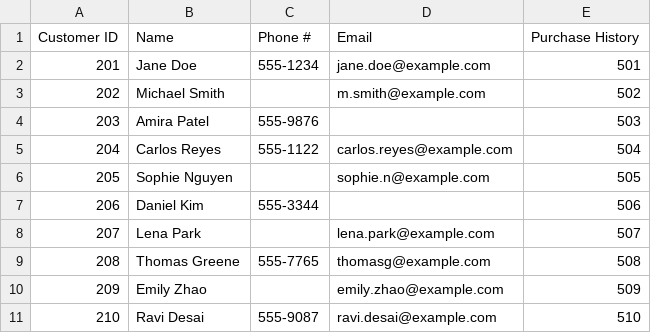
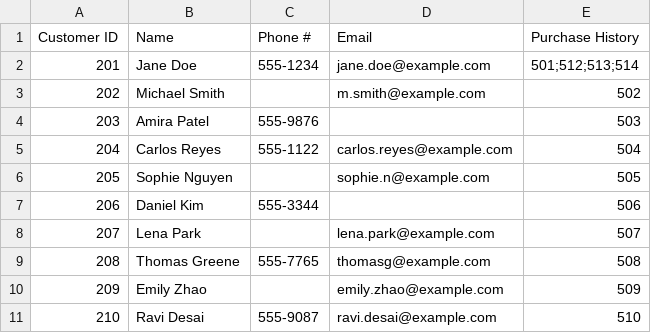
Before and after one commit to AL3CX/socorromarketsystem, a CSV file: systemfiles/Customers_Information.csv, drawn as a sheet.

```diff
--- a/systemfiles/Customers_Information.csv
+++ b/systemfiles/Customers_Information.csv
@@ -1,3 +1,3 @@
 Customer ID,Name,Phone #,Email,Purchase History
-201,Jane Doe,555-1234,jane.doe@example.com,501
+201,Jane Doe,555-1234,jane.doe@example.com,501;512;513;514
 202,Michael Smith,,m.smith@example.com,502
```
Also changed, not shown: systemfiles/Books_Inventory.csv, systemfiles/Electronic_Products_Inventory.csv, 9 other files.
